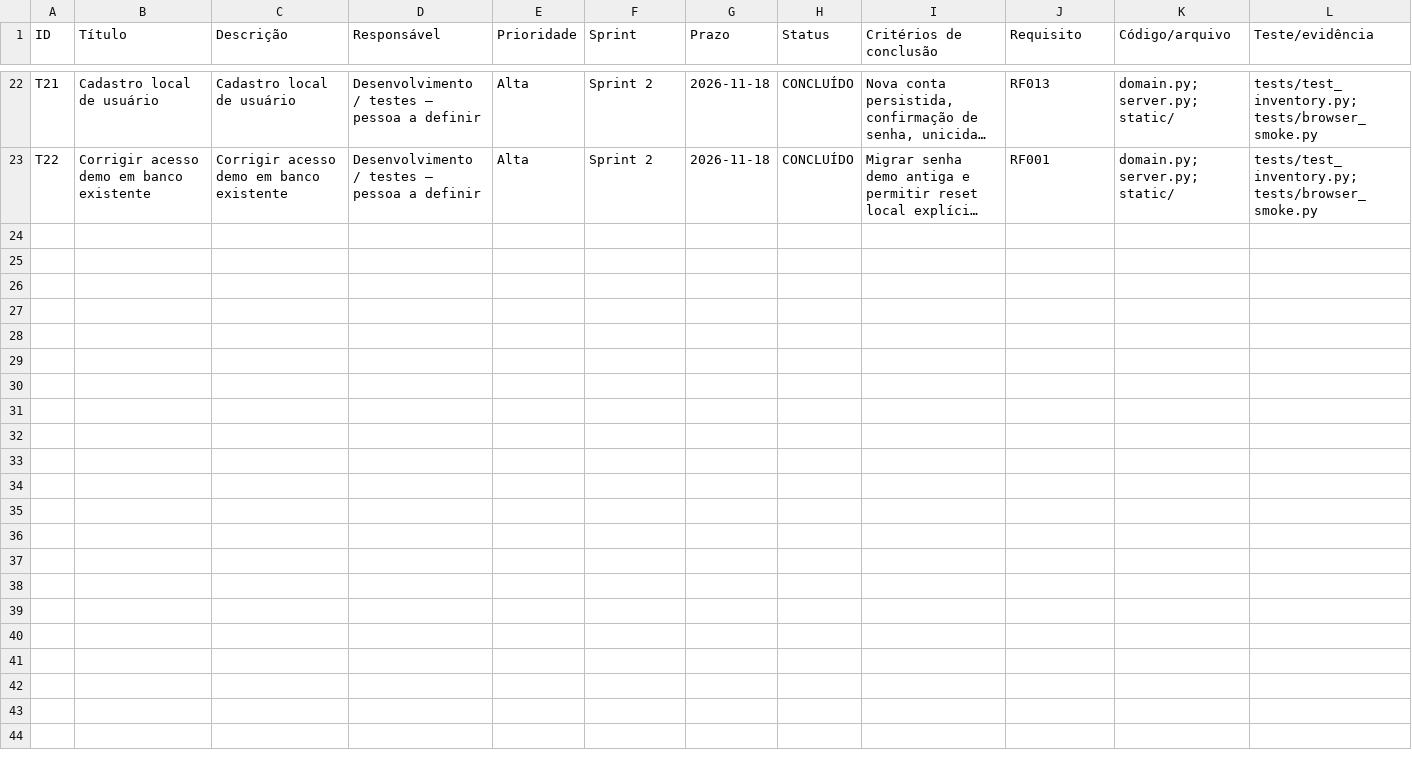
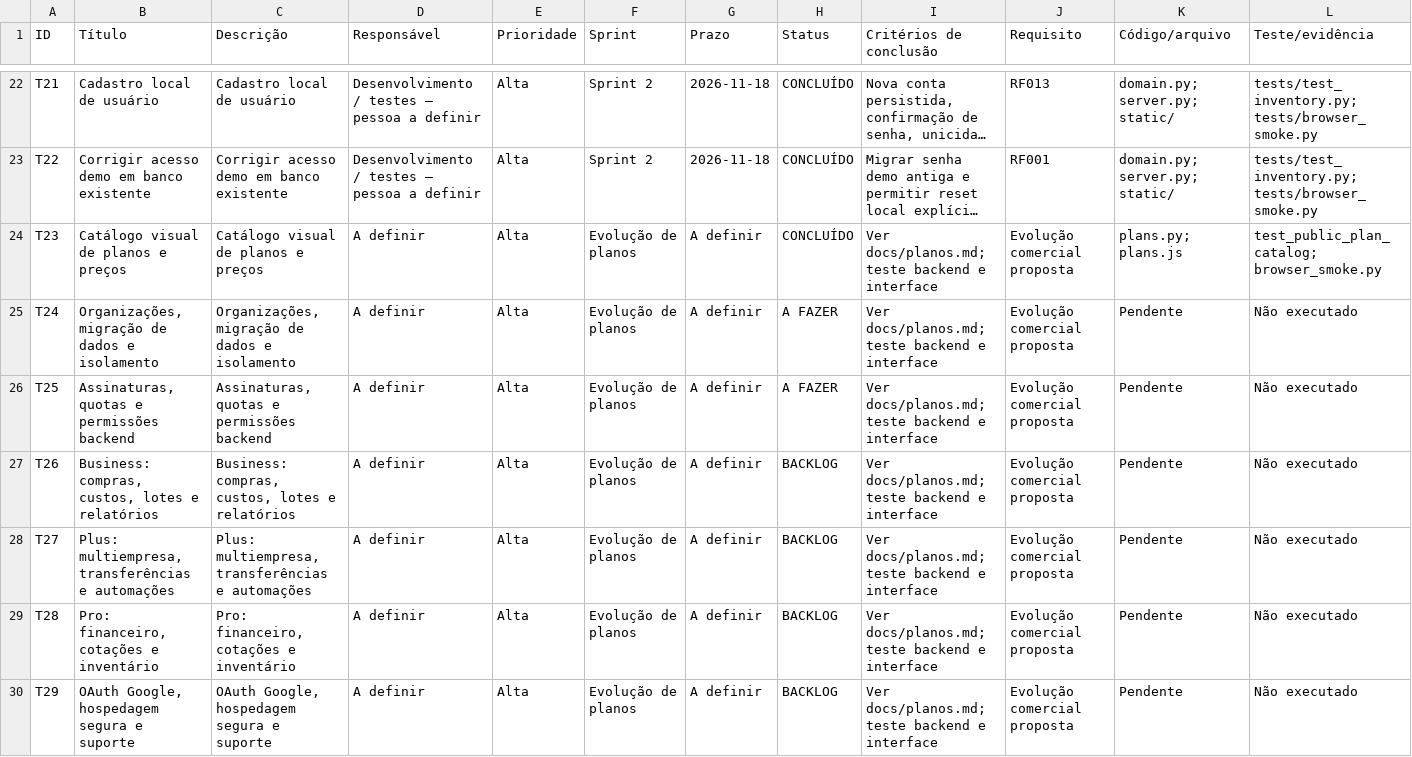
Before and after one commit to lxzinxs/EstoquePro-A3, a CSV file: backlog/backlog.csv, drawn as a sheet; only a part is shown, gaps mark what is left out; long unchanged cells end in …; rows hold the shown columns only; the diff names each change by its address in the sheet, - before the commit and + after, or states it on an @@ line.

Commit message:
feat: adicionar catalogo original de planos e roteiro funcional

```diff
--- a/backlog/backlog.csv
+++ b/backlog/backlog.csv
+row 24: T23 | Catálogo visual de planos e preços | Catálogo visual de planos e preços | A definir | Alta | Evolução de planos | A definir | CONCLUÍDO | Ver docs/planos.md; teste backend e interface | Evolução comercial proposta | plans.py; plans.js | test_public_plan_catalog; browser_smoke.py
+row 25: T24 | Organizações, migração de dados e isolamento | Organizações, migração de dados e isolamento | A definir | Alta | Evolução de planos | A definir | A FAZER | Ver docs/planos.md; teste backend e interface | Evolução comercial proposta | Pendente | Não executado
+row 26: T25 | Assinaturas, quotas e permissões backend | Assinaturas, quotas e permissões backend | A definir | Alta | Evolução de planos | A definir | A FAZER | Ver docs/planos.md; teste backend e interface | Evolução comercial proposta | Pendente | Não executado
+row 27: T26 | Business: compras, custos, lotes e relatórios | Business: compras, custos, lotes e relatórios | A definir | Alta | Evolução de planos | A definir | BACKLOG | Ver docs/planos.md; teste backend e interface | Evolução comercial proposta | Pendente | Não executado
+row 28: T27 | Plus: multiempresa, transferências e automações | Plus: multiempresa, transferências e automações | A definir | Alta | Evolução de planos | A definir | BACKLOG | Ver docs/planos.md; teste backend e interface | Evolução comercial proposta | Pendente | Não executado
+row 29: T28 | Pro: financeiro, cotações e inventário | Pro: financeiro, cotações e inventário | A definir | Alta | Evolução de planos | A definir | BACKLOG | Ver docs/planos.md; teste backend e interface | Evolução comercial proposta | Pendente | Não executado
+row 30: T29 | OAuth Google, hospedagem segura e suporte | OAuth Google, hospedagem segura e suporte | A definir | Alta | Evolução de planos | A definir | BACKLOG | Ver docs/planos.md; teste backend e interface | Evolução comercial proposta | Pendente | Não executado
```
Also changed, not shown: 16 other files.
